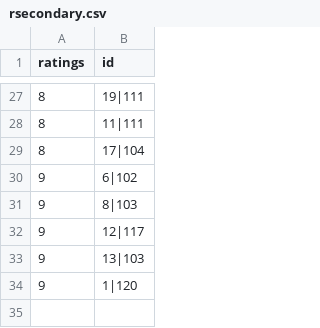
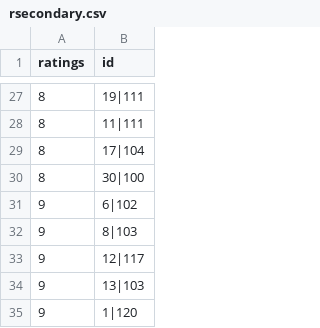
Before and after one commit to Ash228/File-structures-secondary-indexing, a CSV file: data/rsecondary.csv, drawn as a sheet; only a part is shown, gaps mark what is left out; the diff names each change by its address in the sheet, - before the commit and + after, or states it on an @@ line.

```diff
--- a/data/rsecondary.csv
+++ b/data/rsecondary.csv
+row 30: 8 | 30|100
```
Also changed, not shown: data/movies.csv, data/ratings.csv, 8 other files.
